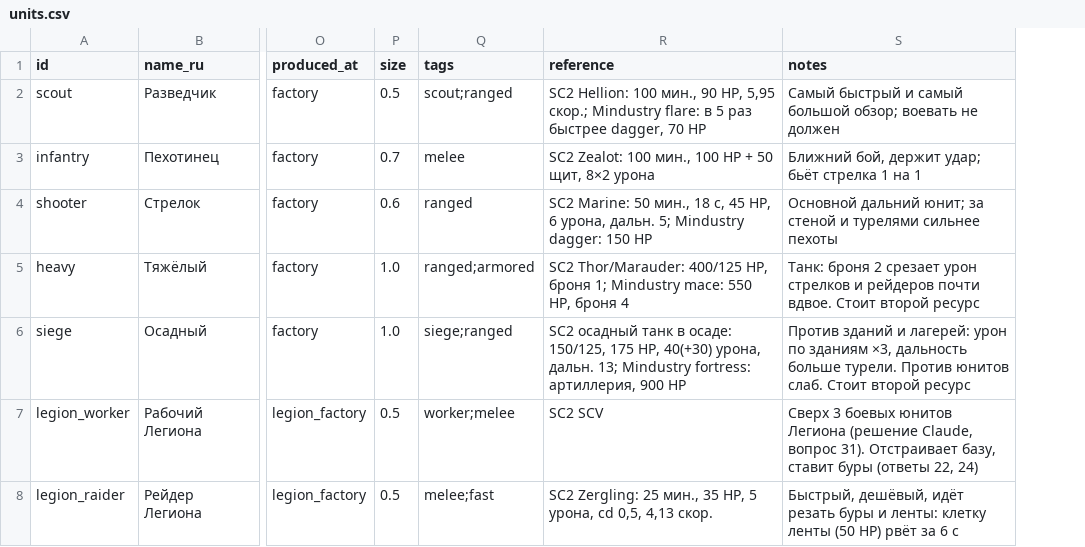
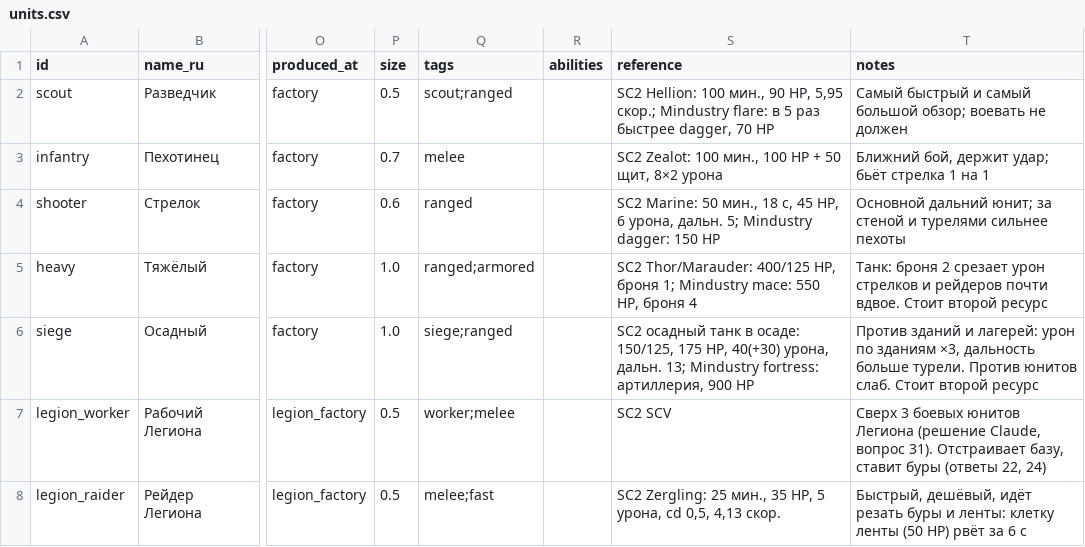
Before and after one commit to sergeykorolyov6/coop-rts, a CSV file: Docs/Design/units.csv, drawn as a sheet; only a part is shown, gaps mark what is left out; the diff covers the shown part only; the diff names each change by its address in the sheet, - before the commit and + after, or states it on an @@ line.

```diff
--- a/Docs/Design/units.csv
+++ b/Docs/Design/units.csv
+column R (abilities), empty
```
Also changed, not shown: 5 added rows elsewhere in this file, Docs/Design/buildings.csv, Docs/Design/factions.csv, 53 other files.
